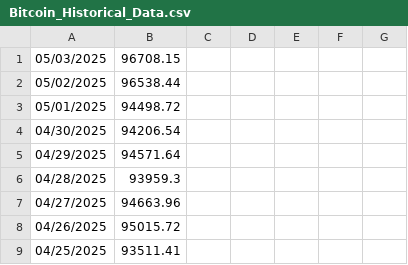
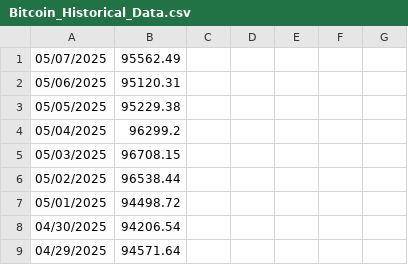
Before and after one commit to eliassona/btcbalance, a CSV file: resources/Bitcoin_Historical_Data.csv, drawn as a sheet; only a part is shown; the shorter side is filled out with more unchanged rows.

```diff
--- a/resources/Bitcoin_Historical_Data.csv
+++ b/resources/Bitcoin_Historical_Data.csv
@@ -1 +1,5 @@
+"05/07/2025", "95562.49"
+"05/06/2025", "95120.31"
+"05/05/2025", "95229.38"
+"05/04/2025", "96299.2"
 "05/03/2025", "96708.15"
```
Also changed, not shown: 2 other files.
